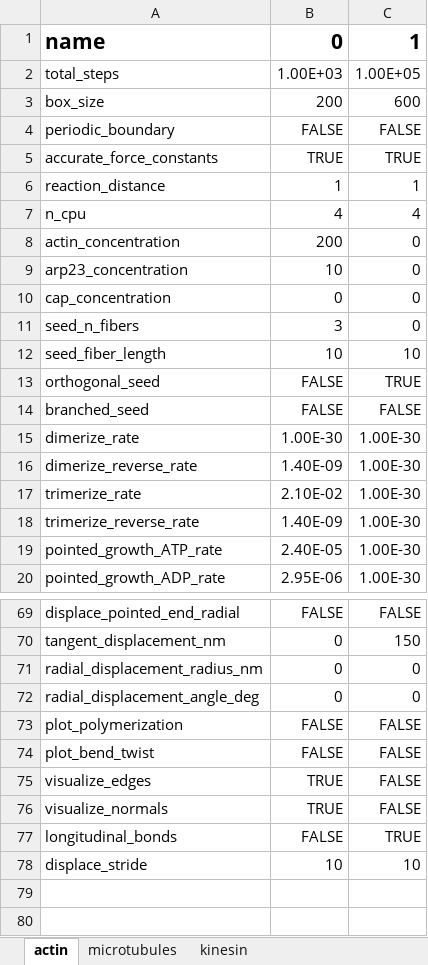
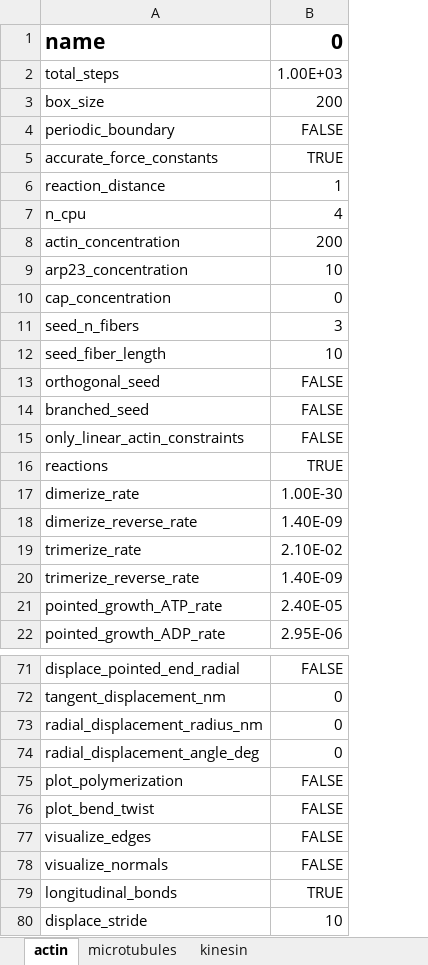
Before and after one commit to simularium/readdy-models, an Excel workbook: examples/actin/template.xlsx, sheet actin, drawn as a sheet; only a part is shown, gaps mark what is left out; values as stored, in another font and other column widths than the file's, no borders; removed rows and columns are numbered as before the commit, all else as after; the diff names each change by its address in the sheet, - before the commit and + after, or states it on an @@ line.

Commit message:
default parameters, options for only linear actin constraints and to turn off reactions

```diff
--- a/examples/actin/template.xlsx (sheet actin)
+++ b/examples/actin/template.xlsx (sheet actin)
-column C, rows 1-20: 1 | 1.00E+05 | 600 | FALSE | TRUE | 1 | 4 | 0 | 0 | 0 | 0 | 10 | TRUE | FALSE | 1.00E-30 | 1.00E-30 | 1.00E-30 | 1.00E-30 | 1.00E-30 | 1.00E-30; rows 69-78: FALSE | 150 | 0 | 0 | FALSE | FALSE | FALSE | FALSE | TRUE | 10
+row 15: only_linear_actin_constraints | FALSE
+row 16: reactions | TRUE
-B77:B78: TRUE
+B77:B78: FALSE
-B79: FALSE
+B79: TRUE
```
Also changed, not shown: 4 other files.
